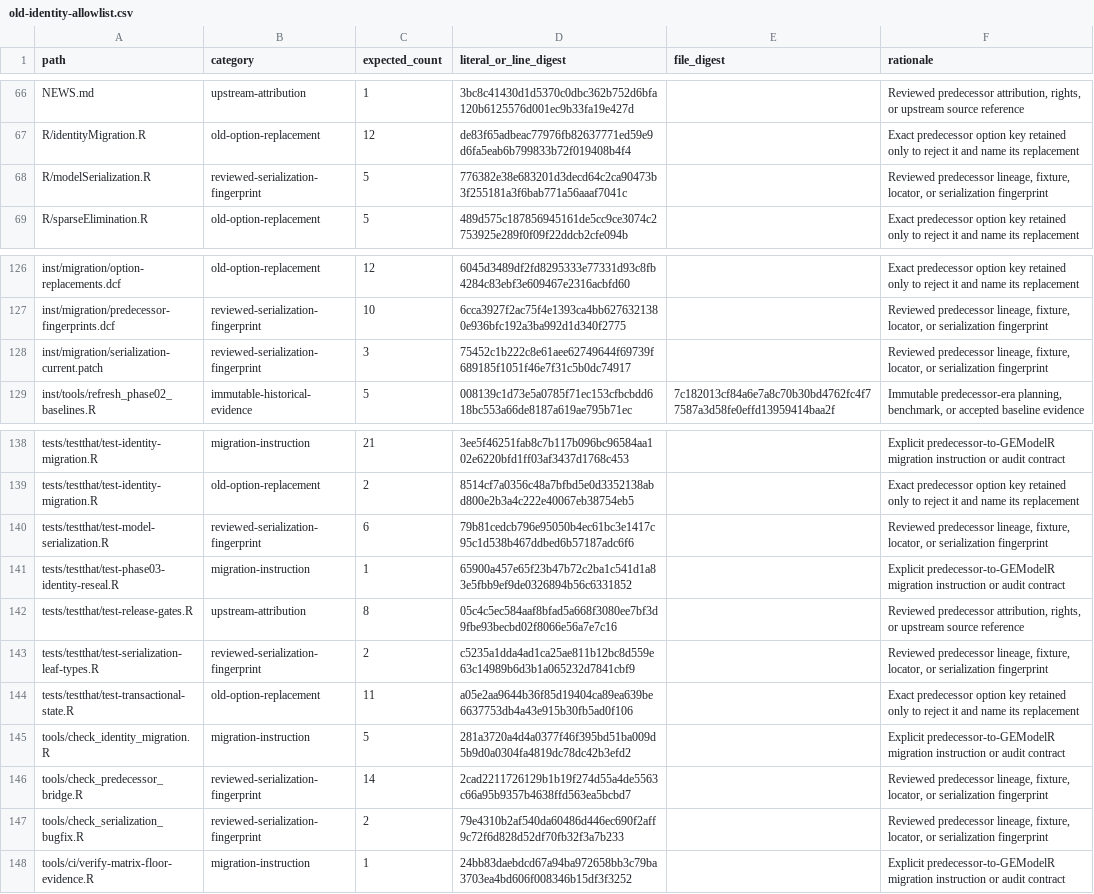
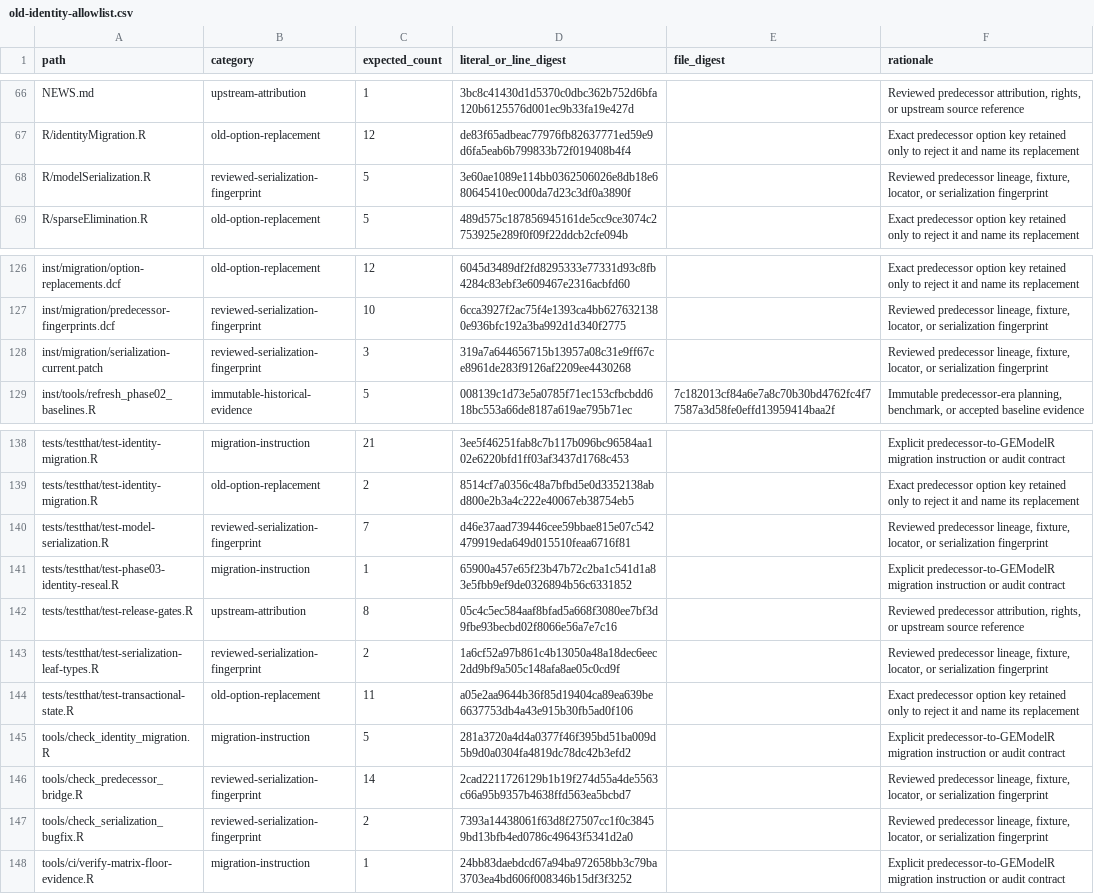
Before and after one commit to DavidZenz/tabloToR, a CSV file: inst/migration/old-identity-allowlist.csv, drawn as a sheet; only a part is shown, gaps mark what is left out.

```diff
--- a/inst/migration/old-identity-allowlist.csv
+++ b/inst/migration/old-identity-allowlist.csv
@@ -67,3 +67,3 @@
 "R/identityMigration.R","old-option-replacement","12","de83f65adbeac77976fb82637771ed59e9d6fa5eab6b799833b72f019408b4f4","","Exact predecessor option key retained only to reject it and name its replacement"
-"R/modelSerialization.R","reviewed-serialization-fingerprint","5","776382e38e683201d3decd64c2ca90473b3f255181a3f6bab771a56aaaf7041c","","Reviewed predecessor lineage, fixture, locator, or serialization fingerprint"
+"R/modelSerialization.R","reviewed-serialization-fingerprint","5","3e60ae1089e114bb0362506026e8db18e680645410ec000da7d23c3df0a3890f","","Reviewed predecessor lineage, fixture, locator, or serialization fingerprint"
 "R/sparseElimination.R","old-option-replacement","5","489d575c187856945161de5cc9ce3074c2753925e289f0f09f22ddcb2cfe094b","","Exact predecessor option key retained only to reject it and name its replacement"
@@ -127,3 +127,3 @@
 "inst/migration/predecessor-fingerprints.dcf","reviewed-serialization-fingerprint","10","6cca3927f2ac75f4e1393ca4bb6276321380e936bfc192a3ba992d1d340f2775","","Reviewed predecessor lineage, fixture, locator, or serialization fingerprint"
-"inst/migration/serialization-current.patch","reviewed-serialization-fingerprint","3","75452c1b222c8e61aee62749644f69739f689185f1051f46e7f31c5b0dc74917","","Reviewed predecessor lineage, fixture, locator, or serialization fingerprint"
+"inst/migration/serialization-current.patch","reviewed-serialization-fingerprint","3","319a7a644656715b13957a08c31e9ff67ce8961de283f9126af2209ee4430268","","Reviewed predecessor lineage, fixture, locator, or serialization fingerprint"
 "inst/tools/refresh_phase02_baselines.R","immutable-historical-evidence","5","008139c1d73e5a0785f71ec153cfbcbdd618bc553a66de8187a619ae795b71ec","7c182013cf84a6e7a8c70b30bd4762fc4f77587a3d58fe0effd13959414baa2f","Immutable predecessor-era planning, benchmark, or accepted baseline evidence"
@@ -139,6 +139,6 @@
 "tests/testthat/test-identity-migration.R","old-option-replacement","2","8514cf7a0356c48a7bfbd5e0d3352138abd800e2b3a4c222e40067eb38754eb5","","Exact predecessor option key retained only to reject it and name its replacement"
-"tests/testthat/test-model-serialization.R","reviewed-serialization-fingerprint","6","79b81cedcb796e95050b4ec61bc3e1417c95c1d538b467ddbed6b57187adc6f6","","Reviewed predecessor lineage, fixture, locator, or serialization fingerprint"
+"tests/testthat/test-model-serialization.R","reviewed-serialization-fingerprint","7","d46e37aad739446cee59bbae815e07c542479919eda649d015510feaa6716f81","","Reviewed predecessor lineage, fixture, locator, or serialization fingerprint"
 "tests/testthat/test-phase03-identity-reseal.R","migration-instruction","1","65900a457e65f23b47b72c2ba1c541d1a83e5fbb9ef9de0326894b56c6331852","","Explicit predecessor-to-GEModelR migration instruction or audit contract"
 "tests/testthat/test-release-gates.R","upstream-attribution","8","05c4c5ec584aaf8bfad5a668f3080ee7bf3d9fbe93becbd02f8066e56a7e7c16","","Reviewed predecessor attribution, rights, or upstream source reference"
-"tests/testthat/test-serialization-leaf-types.R","reviewed-serialization-fingerprint","2","c5235a1dda4ad1ca25ae811b12bc8d559e63c14989b6d3b1a065232d7841cbf9","","Reviewed predecessor lineage, fixture, locator, or serialization fingerprint"
+"tests/testthat/test-serialization-leaf-types.R","reviewed-serialization-fingerprint","2","1a6cf52a97b861c4b13050a48a18dec6eec2dd9bf9a505c148afa8ae05c0cd9f","","Reviewed predecessor lineage, fixture, locator, or serialization fingerprint"
 "tests/testthat/test-transactional-state.R","old-option-replacement","11","a05e2aa9644b36f85d19404ca89ea639be6637753db4a43e915b30fb5ad0f106","","Exact predecessor option key retained only to reject it and name its replacement"
@@ -146,3 +146,3 @@
 "tools/check_predecessor_bridge.R","reviewed-serialization-fingerprint","14","2cad2211726129b1b19f274d55a4de5563c66a95b9357b4638ffd563ea5bcbd7","","Reviewed predecessor lineage, fixture, locator, or serialization fingerprint"
-"tools/check_serialization_bugfix.R","reviewed-serialization-fingerprint","2","79e4310b2af540da60486d446ec690f2aff9c72f6d828d52df70fb32f3a7b233","","Reviewed predecessor lineage, fixture, locator, or serialization fingerprint"
+"tools/check_serialization_bugfix.R","reviewed-serialization-fingerprint","2","7393a14438061f63d8f27507cc1f0c38459bd13bfb4ed0786c49643f5341d2a0","","Reviewed predecessor lineage, fixture, locator, or serialization fingerprint"
 "tools/ci/verify-matrix-floor-evidence.R","migration-instruction","1","24bb83daebdcd67a94ba972658bb3c79ba3703ea4bd606f008346b15df3f3252","","Explicit predecessor-to-GEModelR migration instruction or audit contract"
```
Also changed, not shown: 6 other files.
